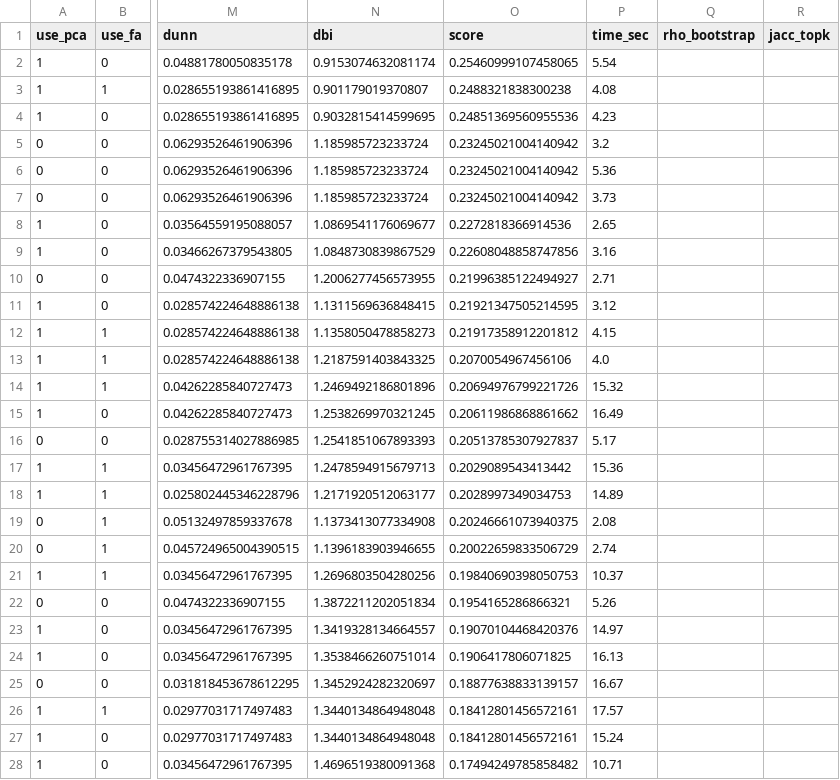
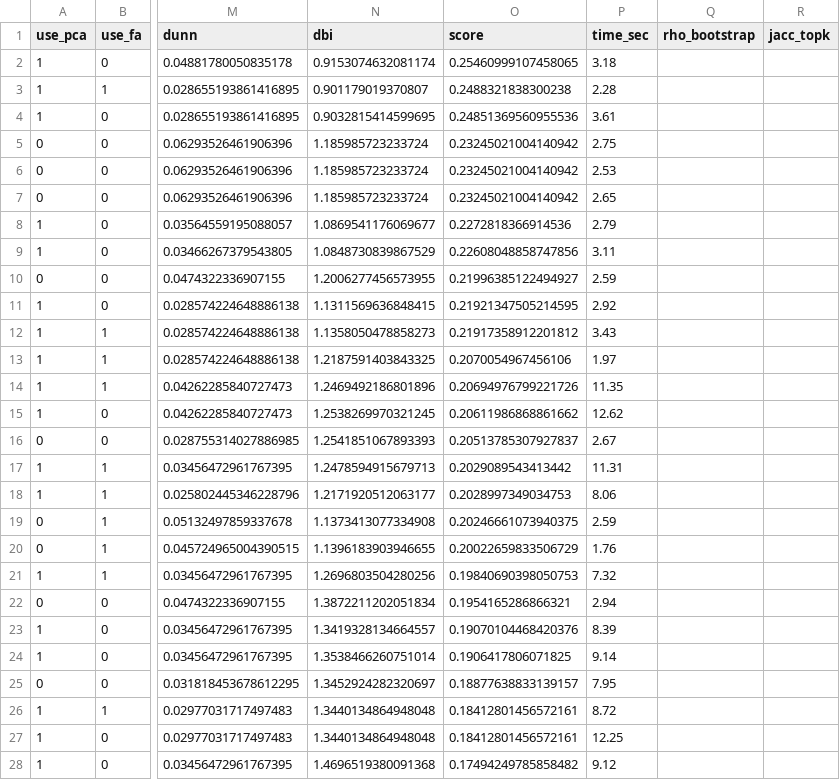
Before and after one commit to ghada49/EDL-SmartGrid, a CSV file: data/tuning_runs_fast/tuning_results_fast.csv, drawn as a sheet; only a part is shown, gaps mark what is left out; the diff covers the shown part only; the diff names each change by its address in the sheet, - before the commit and + after, or states it on an @@ line.

```diff
--- a/data/tuning_runs_fast/tuning_results_fast.csv
+++ b/data/tuning_runs_fast/tuning_results_fast.csv
-P2 (time_sec): 5.54
+P2 (time_sec): 3.18
-P3 (time_sec): 4.08
+P3 (time_sec): 2.28
-P4 (time_sec): 4.23
+P4 (time_sec): 3.61
-P5 (time_sec): 3.2
+P5 (time_sec): 2.75
-P6 (time_sec): 5.36
+P6 (time_sec): 2.53
-P7 (time_sec): 3.73
+P7 (time_sec): 2.65
-P8 (time_sec): 2.65
+P8 (time_sec): 2.79
-P9 (time_sec): 3.16
+P9 (time_sec): 3.11
-P10 (time_sec): 2.71
+P10 (time_sec): 2.59
-P11 (time_sec): 3.12
+P11 (time_sec): 2.92
-P12 (time_sec): 4.15
+P12 (time_sec): 3.43
-P13 (time_sec): 4.0
+P13 (time_sec): 1.97
-P14 (time_sec): 15.32
+P14 (time_sec): 11.35
-P15 (time_sec): 16.49
+P15 (time_sec): 12.62
-P16 (time_sec): 5.17
+P16 (time_sec): 2.67
-P17 (time_sec): 15.36
+P17 (time_sec): 11.31
-P18 (time_sec): 14.89
+P18 (time_sec): 8.06
-P19 (time_sec): 2.08
+P19 (time_sec): 2.59
-P20 (time_sec): 2.74
+P20 (time_sec): 1.76
-P21 (time_sec): 10.37
+P21 (time_sec): 7.32
-P22 (time_sec): 5.26
+P22 (time_sec): 2.94
-P23 (time_sec): 14.97
+P23 (time_sec): 8.39
-P24 (time_sec): 16.13
+P24 (time_sec): 9.14
-P25 (time_sec): 16.67
+P25 (time_sec): 7.95
-P26 (time_sec): 17.57
+P26 (time_sec): 8.72
-P27 (time_sec): 15.24
+P27 (time_sec): 12.25
-P28 (time_sec): 10.71
+P28 (time_sec): 9.12
```
Also changed, not shown: 13 edited cells elsewhere in this file, data/processed/anomaly_scores.csv, 13 other files.
